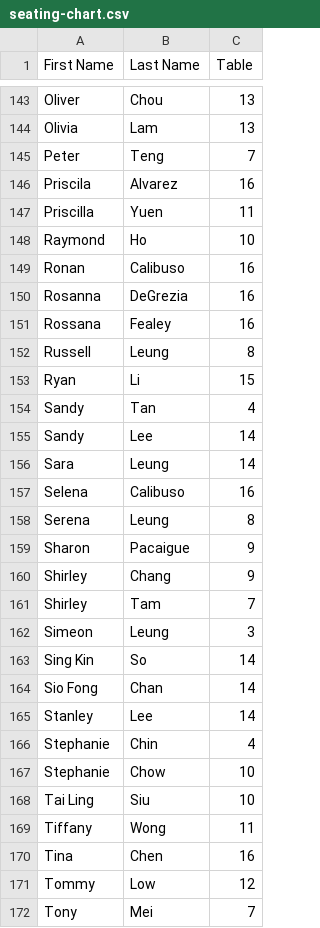
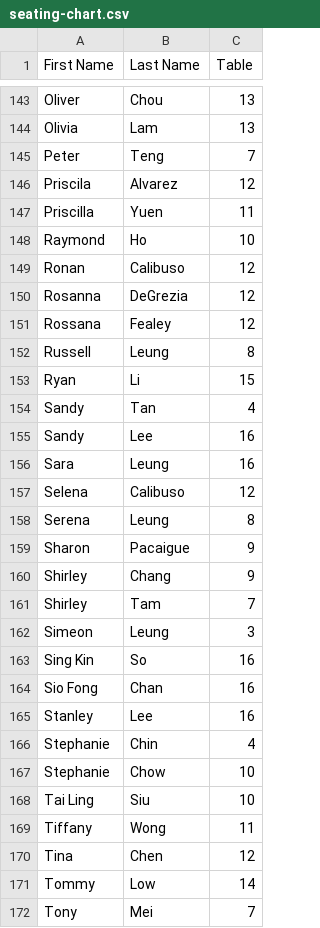
Before and after one commit to elainandanny/wedding-seating-chart, a CSV file: seating-chart.csv, drawn as a sheet; only a part is shown, gaps mark what is left out; the diff covers the shown part only.

Commit message:
Update seating-chart.csv

```diff
--- a/seating-chart.csv
+++ b/seating-chart.csv
@@ -145,8 +145,8 @@ Olivia,Lam,13
 Peter,Teng,7
-Priscila,Alvarez,16
+Priscila,Alvarez,12
 Priscilla,Yuen,11
 Raymond,Ho,10
-Ronan,Calibuso,16
-Rosanna,DeGrezia,16
-Rossana,Fealey,16
+Ronan,Calibuso,12
+Rosanna,DeGrezia,12
+Rossana,Fealey,12
 Russell,Leung,8
@@ -154,5 +154,5 @@ Ryan,Li,15
 Sandy,Tan,4
-Sandy,Lee,14
-Sara,Leung,14
-Selena,Calibuso,16
+Sandy,Lee,16
+Sara,Leung,16
+Selena,Calibuso,12
 Serena,Leung,8
@@ -162,5 +162,5 @@ Shirley,Tam,7
 Simeon,Leung,3
-Sing Kin,So,14
-Sio Fong,Chan,14
-Stanley,Lee,14
+Sing Kin,So,16
+Sio Fong,Chan,16
+Stanley,Lee,16
 Stephanie,Chin,4
@@ -169,4 +169,4 @@ Tai Ling,Siu,10
 Tiffany,Wong,11
-Tina,Chen,16
-Tommy,Low,12
+Tina,Chen,12
+Tommy,Low,14
 Tony,Mei,7
```
Also changed, not shown: 24 edited cells elsewhere in this file.
